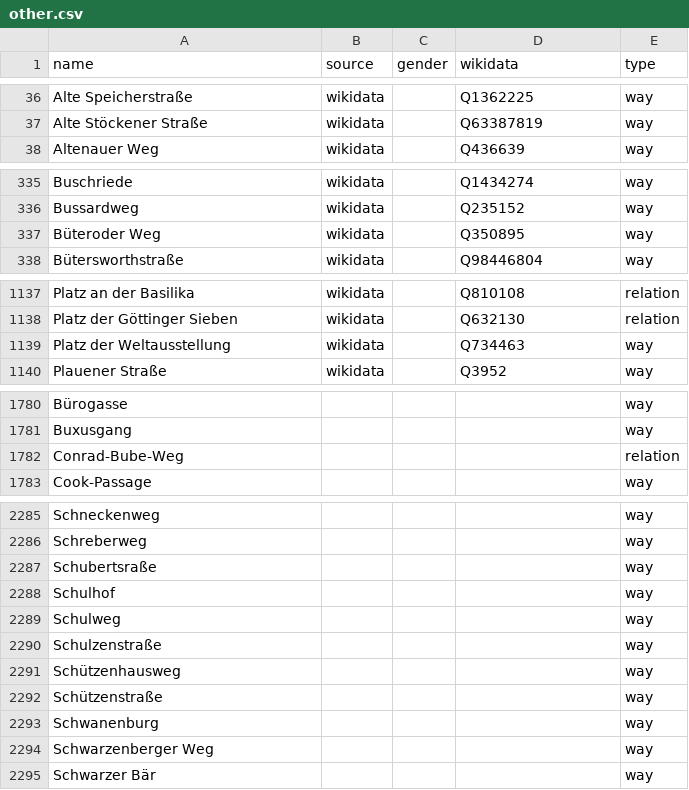
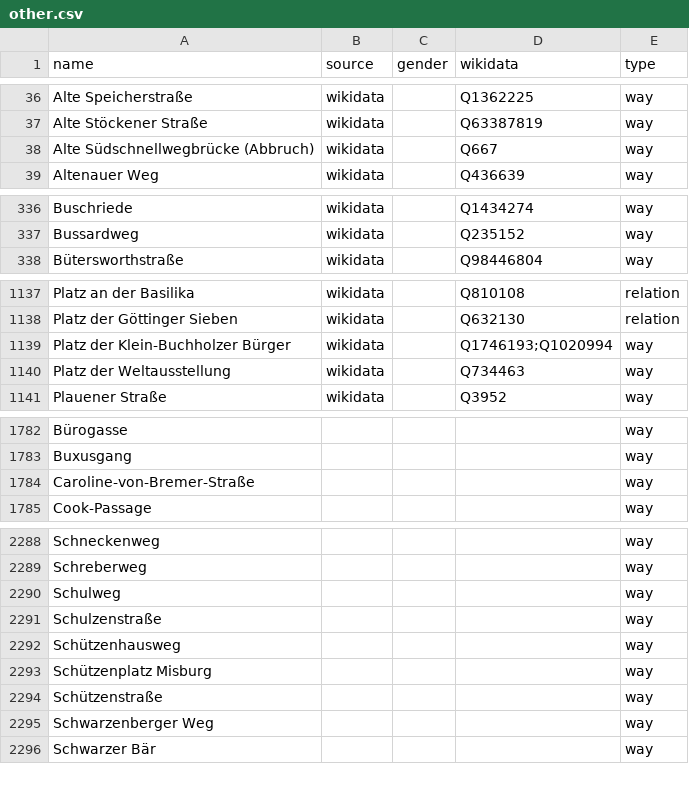
Before and after one commit to EqualStreetNames/equalstreetnames-hannover, a CSV file: data/other.csv, drawn as a sheet; only a part is shown, gaps mark what is left out; removed rows and columns are numbered as before the commit, all else as after; the diff covers the shown part only; the diff names each change by its address in the sheet, - before the commit and + after, or states it on an @@ line.

```diff
--- a/data/other.csv
+++ b/data/other.csv
+row 38: Alte Südschnellwegbrücke (Abbruch) | wikidata |  | Q667 | way
-row 337: Büteroder Weg | wikidata |  | Q350895 | way
+row 1139: Platz der Klein-Buchholzer Bürger | wikidata |  | Q1746193;Q1020994 | way
-row 1782: Conrad-Bube-Weg |  |  |  | relation
+row 1784: Caroline-von-Bremer-Straße |  |  |  | way
-row 2287: Schubertsraße |  |  |  | way
-row 2288: Schulhof |  |  |  | way
+row 2293: Schützenplatz Misburg |  |  |  | way
-row 2293: Schwanenburg |  |  |  | way
```
Also changed, not shown: 9 added rows, 4 removed rows and 3 edited cells elsewhere in this file, data/gender.csv, 3 other files.
